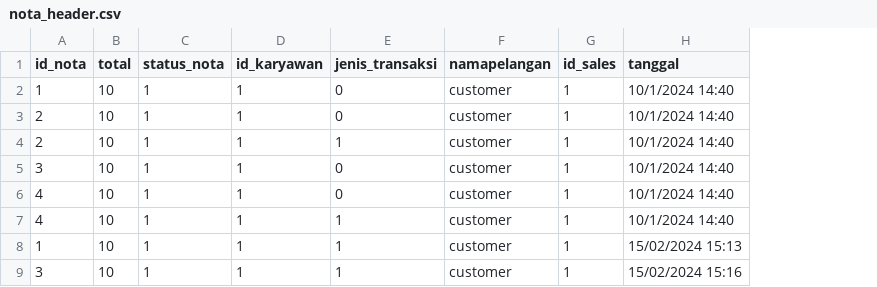
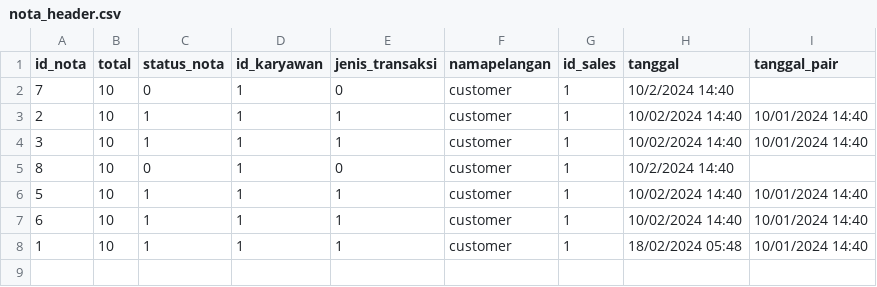
Before and after one commit to LvnnnX/Cashier-Project, a CSV file: data/Nota/2024/Februari/nota_header.csv, drawn as a sheet; removed rows and columns are numbered as before the commit, all else as after; the diff names each change by its address in the sheet, - before the commit and + after, or states it on an @@ line.

```diff
--- a/data/Nota/2024/Februari/nota_header.csv
+++ b/data/Nota/2024/Februari/nota_header.csv
+column I (tanggal_pair), rows 3-6: 10/01/2024 14:40 | 10/01/2024 14:40 |  | 10/01/2024 14:40; row 8: 10/01/2024 14:40
-A2 (id_nota): 1
+A2 (id_nota): 7
-C2 (status_nota): 1
+C2 (status_nota): 0
-H2 (tanggal): 10/1/2024 14:40
+H2 (tanggal): 10/2/2024 14:40
-row 3: 2 | 10 | 1 | 1 | 0 | customer | 1 | 10/1/2024 14:40
-H3:H4 (tanggal): 10/1/2024 14:40
+H3:H4 (tanggal): 10/02/2024 14:40
-E4 (jenis_transaksi): 0
+E4 (jenis_transaksi): 1
-A5 (id_nota): 4
+A5 (id_nota): 8
-C5 (status_nota): 1
+C5 (status_nota): 0
-H5 (tanggal): 10/1/2024 14:40
+H5 (tanggal): 10/2/2024 14:40
-A6 (id_nota): 4
+A6 (id_nota): 5
-H6 (tanggal): 10/1/2024 14:40
+H6 (tanggal): 10/02/2024 14:40
+row 7: 6 | 10 | 1 | 1 | 1 | customer | 1 | 10/02/2024 14:40 | 10/01/2024 14:40
-H8 (tanggal): 15/02/2024 15:13
+H8 (tanggal): 18/02/2024 05:48
-row 9: 3 | 10 | 1 | 1 | 1 | customer | 1 | 15/02/2024 15:16
```
Also changed, not shown: data/Coffee/2024/Februari/ambil.csv, data/Coffee/2024/Januari/ambil.csv, 10 other files.
